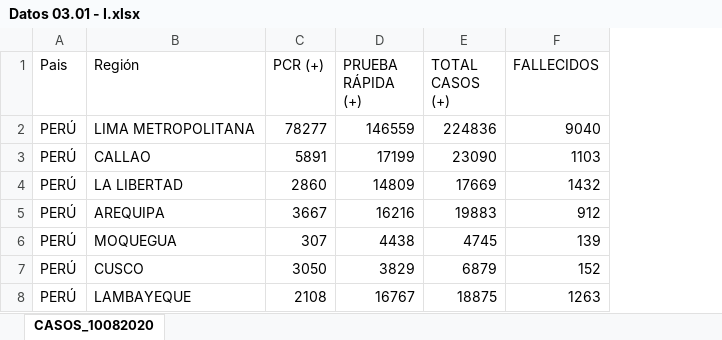
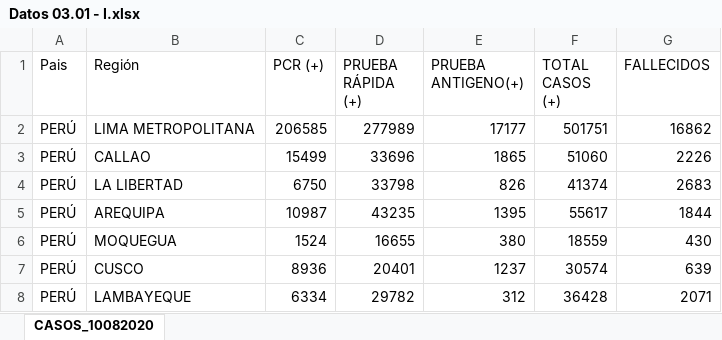
Before and after one commit to jeguns/EP1053, an Excel workbook: Datos 03.01 - I.xlsx, sheet CASOS_10082020, drawn as a sheet; only a part is shown; values as stored, in another font and other column widths than the file's, no borders; addresses are those after the commit; the diff covers the shown part only; the diff names each change by its address in the sheet, - before the commit and + after, or states it on an @@ line.

```diff
--- a/Datos 03.01 - I.xlsx (sheet CASOS_10082020)
+++ b/Datos 03.01 - I.xlsx (sheet CASOS_10082020)
+column E (PRUEBA ANTIGENO(+)), rows 2-8: 17177 | 1865 | 826 | 1395 | 380 | 1237 | 312
-C2 (PCR (+)): 78277
+C2 (PCR (+)): 206585
-D2 (PRUEBA RÁPIDA (+)): 146559
+D2 (PRUEBA RÁPIDA (+)): 277989
-F2 (TOTAL CASOS (+)): 224836
+F2 (TOTAL CASOS (+)): 501751
-G2 (FALLECIDOS): 9040
+G2 (FALLECIDOS): 16862
-C3 (PCR (+)): 5891
+C3 (PCR (+)): 15499
-D3 (PRUEBA RÁPIDA (+)): 17199
+D3 (PRUEBA RÁPIDA (+)): 33696
-F3 (TOTAL CASOS (+)): 23090
+F3 (TOTAL CASOS (+)): 51060
-G3 (FALLECIDOS): 1103
+G3 (FALLECIDOS): 2226
-C4 (PCR (+)): 2860
+C4 (PCR (+)): 6750
-D4 (PRUEBA RÁPIDA (+)): 14809
+D4 (PRUEBA RÁPIDA (+)): 33798
-F4 (TOTAL CASOS (+)): 17669
+F4 (TOTAL CASOS (+)): 41374
-G4 (FALLECIDOS): 1432
+G4 (FALLECIDOS): 2683
-C5 (PCR (+)): 3667
+C5 (PCR (+)): 10987
-D5 (PRUEBA RÁPIDA (+)): 16216
+D5 (PRUEBA RÁPIDA (+)): 43235
-F5 (TOTAL CASOS (+)): 19883
+F5 (TOTAL CASOS (+)): 55617
-G5 (FALLECIDOS): 912
+G5 (FALLECIDOS): 1844
-C6 (PCR (+)): 307
+C6 (PCR (+)): 1524
-D6 (PRUEBA RÁPIDA (+)): 4438
+D6 (PRUEBA RÁPIDA (+)): 16655
-F6 (TOTAL CASOS (+)): 4745
+F6 (TOTAL CASOS (+)): 18559
-G6 (FALLECIDOS): 139
+G6 (FALLECIDOS): 430
-C7 (PCR (+)): 3050
+C7 (PCR (+)): 8936
-D7 (PRUEBA RÁPIDA (+)): 3829
+D7 (PRUEBA RÁPIDA (+)): 20401
-F7 (TOTAL CASOS (+)): 6879
+F7 (TOTAL CASOS (+)): 30574
-G7 (FALLECIDOS): 152
+G7 (FALLECIDOS): 639
-C8 (PCR (+)): 2108
+C8 (PCR (+)): 6334
-D8 (PRUEBA RÁPIDA (+)): 16767
+D8 (PRUEBA RÁPIDA (+)): 29782
-F8 (TOTAL CASOS (+)): 18875
+F8 (TOTAL CASOS (+)): 36428
-G8 (FALLECIDOS): 1263
+G8 (FALLECIDOS): 2071
```
Also changed, not shown: 76 edited cells elsewhere in this sheet, Datos 03.01 - J.xlsx, Datos 03.01 - L.xlsx, 11 other files.
